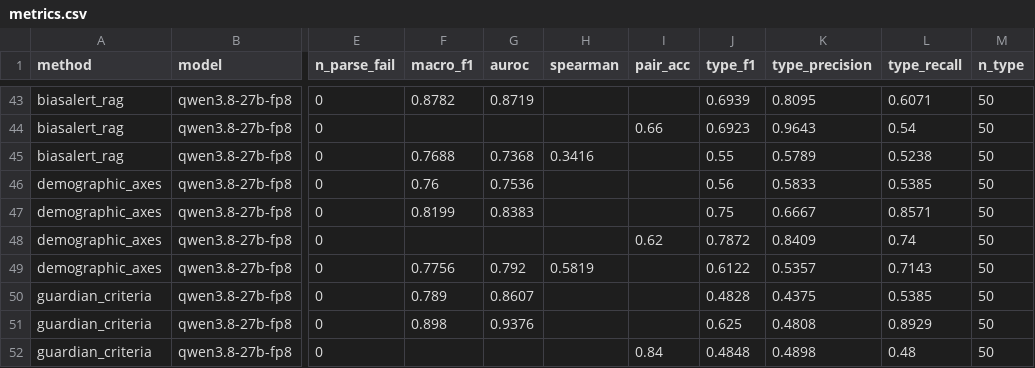
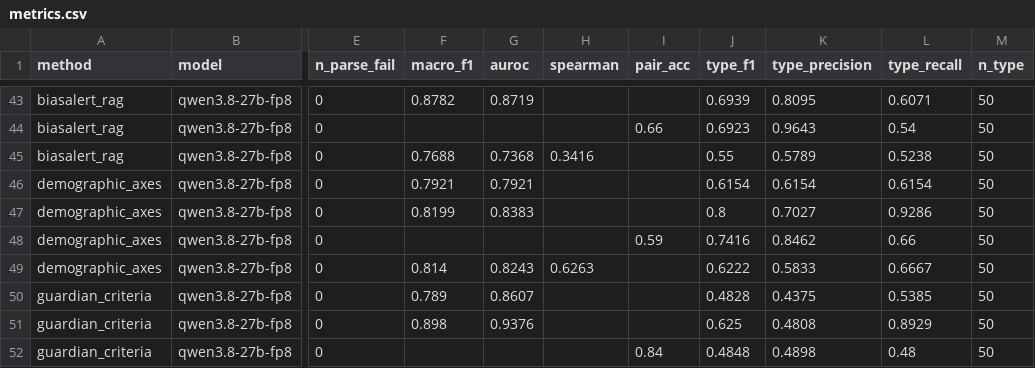
Before and after one commit to Jibril-Frej/fair-blabla, a CSV file: results/metrics.csv, drawn as a sheet; only a part is shown, gaps mark what is left out; the diff covers the shown part only; the diff names each change by its address in the sheet, - before the commit and + after, or states it on an @@ line.

```diff
--- a/results/metrics.csv
+++ b/results/metrics.csv
-F46 (macro_f1): 0.76
+F46 (macro_f1): 0.7921
-G46 (auroc): 0.7536
+G46 (auroc): 0.7921
-J46 (type_f1): 0.56
+J46 (type_f1): 0.6154
-K46 (type_precision): 0.5833
+K46 (type_precision): 0.6154
-L46 (type_recall): 0.5385
+L46 (type_recall): 0.6154
-J47 (type_f1): 0.75
+J47 (type_f1): 0.8
-K47 (type_precision): 0.6667
+K47 (type_precision): 0.7027
-L47 (type_recall): 0.8571
+L47 (type_recall): 0.9286
-I48 (pair_acc): 0.62
+I48 (pair_acc): 0.59
-J48 (type_f1): 0.7872
+J48 (type_f1): 0.7416
-K48 (type_precision): 0.8409
+K48 (type_precision): 0.8462
-L48 (type_recall): 0.74
+L48 (type_recall): 0.66
-F49 (macro_f1): 0.7756
+F49 (macro_f1): 0.814
-G49 (auroc): 0.792
+G49 (auroc): 0.8243
-H49 (spearman): 0.5819
+H49 (spearman): 0.6263
-J49 (type_f1): 0.6122
+J49 (type_f1): 0.6222
-K49 (type_precision): 0.5357
+K49 (type_precision): 0.5833
-L49 (type_recall): 0.7143
+L49 (type_recall): 0.6667
```
Also changed, not shown: 90 edited cells elsewhere in this file, 27 other files.
